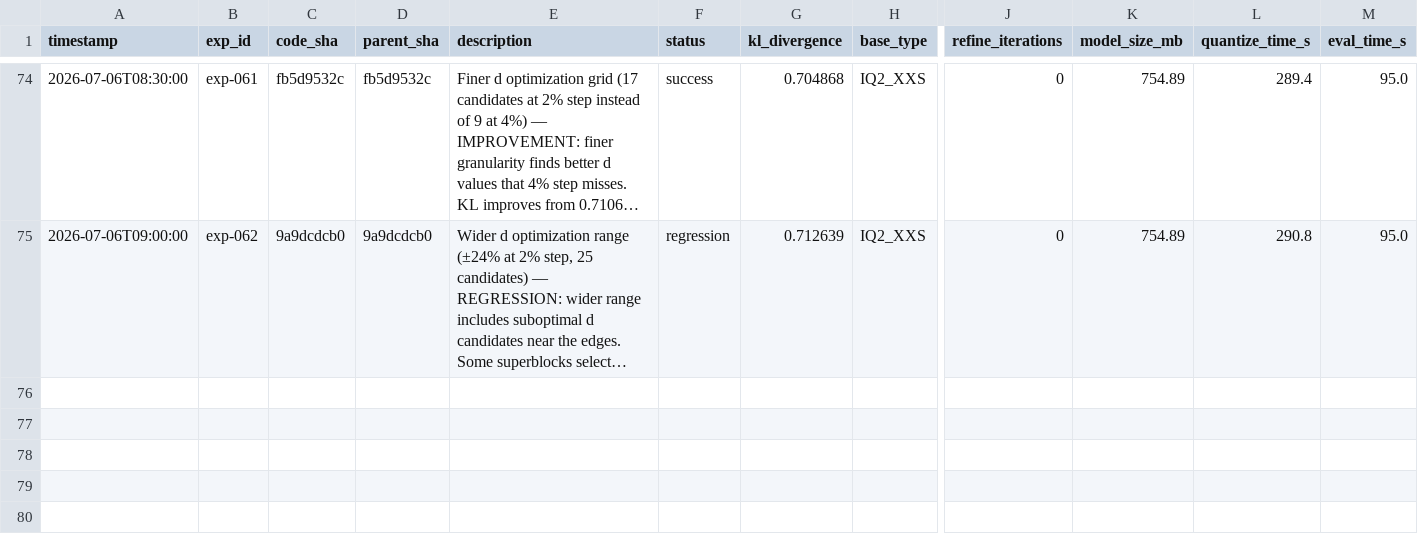
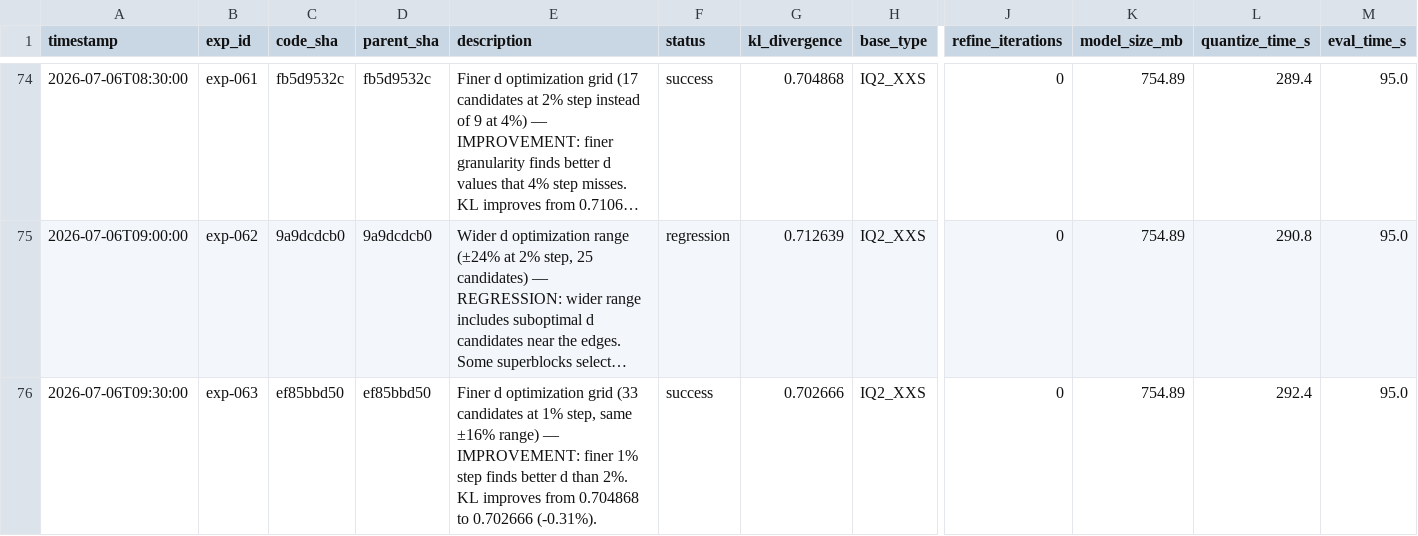
Before and after one commit to vektorprime/llama.cpp, a TSV file: tools/auto-quantize/results.tsv, drawn as a sheet; only a part is shown, gaps mark what is left out; long unchanged cells end in …; rows hold the shown columns only; the diff names each change by its address in the sheet, - before the commit and + after, or states it on an @@ line.

Commit message:
exp-063: hypothesis — results: KL=0.702666

```diff
--- a/tools/auto-quantize/results.tsv
+++ b/tools/auto-quantize/results.tsv
+row 76: 2026-07-06T09:30:00 | exp-063 | ef85bbd50 | ef85bbd50 | Finer d optimization grid (33 candidates at 1% step, same ±16% range) — IMPROVEMENT: finer 1% step finds better d than 2%. KL improves from 0.704868 to 0.702666 (-0.31%). | success | 0.702666 | IQ2_XXS | 0 | 754.89 | 292.4 | 95.0
```
Also changed, not shown: 2 other files.
